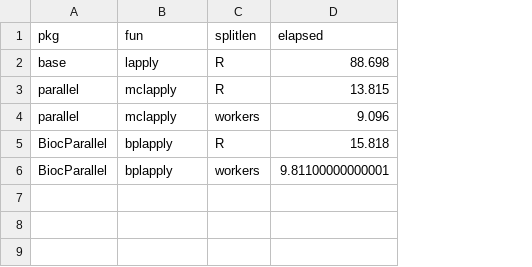
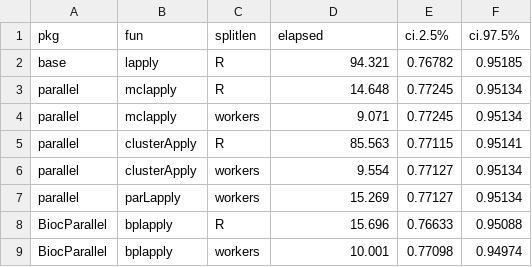
Before and after one commit to deohs/coders, a CSV file: demos/hpc/parallel_processing/mpi_demo/split_test_results.csv, drawn as a sheet; addresses are those after the commit; the diff names each change by its address in the sheet, - before the commit and + after, or states it on an @@ line.

Commit message:
Updated split test.

```diff
--- a/demos/hpc/parallel_processing/mpi_demo/split_test_results.csv
+++ b/demos/hpc/parallel_processing/mpi_demo/split_test_results.csv
+column E (ci.2.5%), rows 2-4: 0.76782 | 0.77245 | 0.77245; rows 8-9: 0.76633 | 0.77098
+column F (ci.97.5%), rows 2-4: 0.95185 | 0.95134 | 0.95134; rows 8-9: 0.95088 | 0.94974
-D2 (elapsed): 88.698
+D2 (elapsed): 94.321
-D3 (elapsed): 13.815
+D3 (elapsed): 14.648
-D4 (elapsed): 9.096
+D4 (elapsed): 9.071
+row 5: parallel | clusterApply | R | 85.563 | 0.77115 | 0.95141
+row 6: parallel | clusterApply | workers | 9.554 | 0.77127 | 0.95134
+row 7: parallel | parLapply | workers | 15.269 | 0.77127 | 0.95134
-D8 (elapsed): 15.818
+D8 (elapsed): 15.696
-D9 (elapsed): 9.81100000000001
+D9 (elapsed): 10.001
```
Also changed, not shown: 4 other files.
